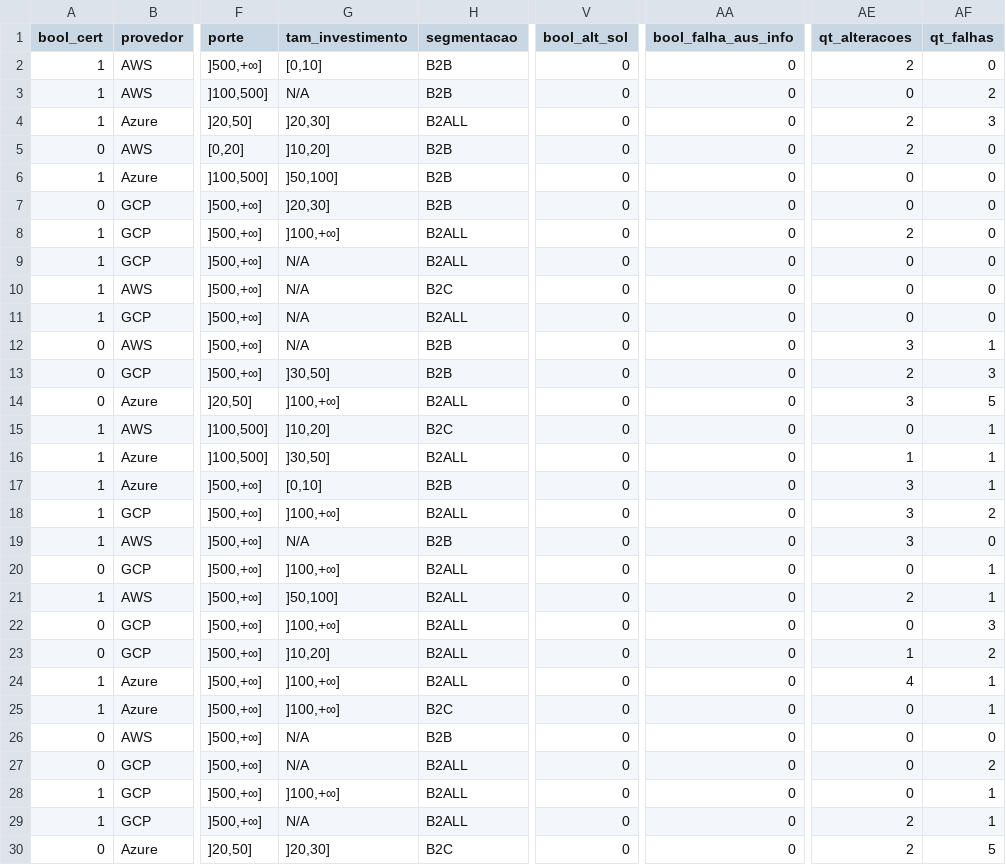
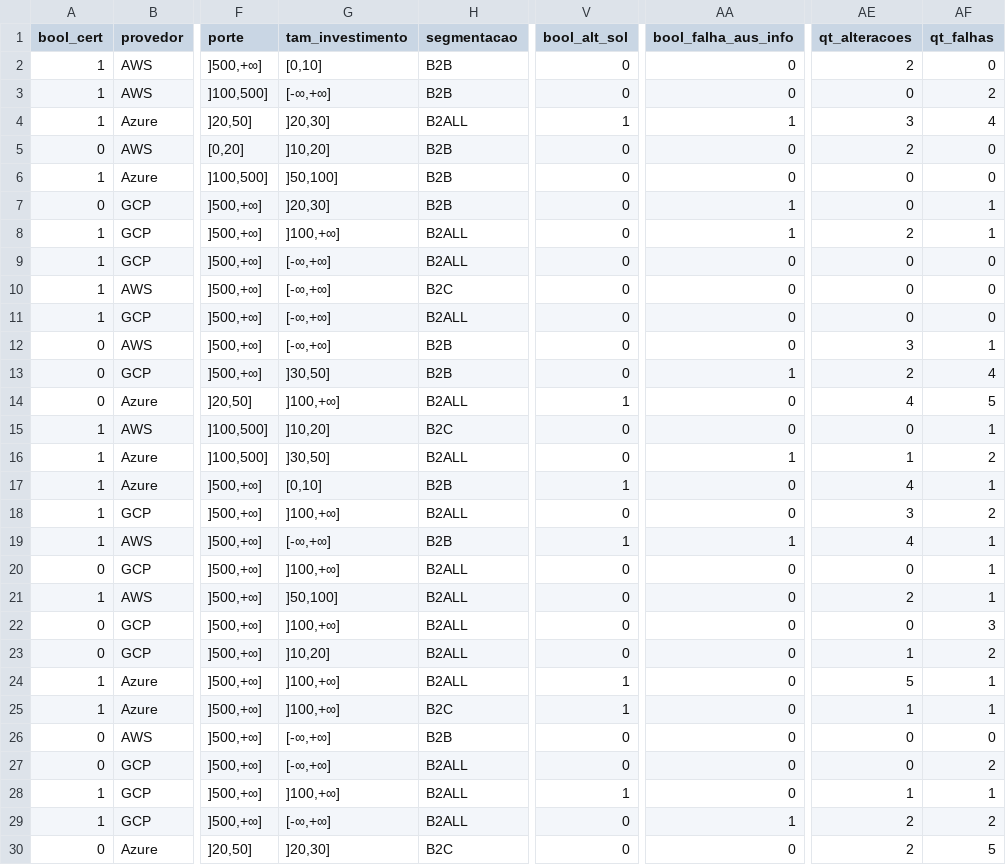
Before and after one commit to luisvenezian/fatores-de-sucesso-na-implementacao-de-lagos-de-dados-na-nuvem, a TSV file: dataset/refined.tsv, drawn as a sheet; only a part is shown, gaps mark what is left out; the diff covers the shown part only; the diff names each change by its address in the sheet, - before the commit and + after, or states it on an @@ line.

```diff
--- a/dataset/refined.tsv
+++ b/dataset/refined.tsv
-G3 (tam_investimento): N/A
+G3 (tam_investimento): [-∞,+∞]
-V4 (bool_alt_sol): 0
+V4 (bool_alt_sol): 1
-AA4 (bool_falha_aus_info): 0
+AA4 (bool_falha_aus_info): 1
-AE4 (qt_alteracoes): 2
+AE4 (qt_alteracoes): 3
-AF4 (qt_falhas): 3
+AF4 (qt_falhas): 4
-AA7:AA8 (bool_falha_aus_info): 0
+AA7:AA8 (bool_falha_aus_info): 1
-AF7:AF8 (qt_falhas): 0
+AF7:AF8 (qt_falhas): 1
-G9:G12 (tam_investimento): N/A
+G9:G12 (tam_investimento): [-∞,+∞]
-AA13 (bool_falha_aus_info): 0
+AA13 (bool_falha_aus_info): 1
-AF13 (qt_falhas): 3
+AF13 (qt_falhas): 4
-V14 (bool_alt_sol): 0
+V14 (bool_alt_sol): 1
-AE14 (qt_alteracoes): 3
+AE14 (qt_alteracoes): 4
-AA16 (bool_falha_aus_info): 0
+AA16 (bool_falha_aus_info): 1
-AF16 (qt_falhas): 1
+AF16 (qt_falhas): 2
-V17 (bool_alt_sol): 0
+V17 (bool_alt_sol): 1
-AE17 (qt_alteracoes): 3
+AE17 (qt_alteracoes): 4
-G19 (tam_investimento): N/A
+G19 (tam_investimento): [-∞,+∞]
-V19 (bool_alt_sol): 0
+V19 (bool_alt_sol): 1
-AA19 (bool_falha_aus_info): 0
+AA19 (bool_falha_aus_info): 1
-AE19 (qt_alteracoes): 3
+AE19 (qt_alteracoes): 4
-AF19 (qt_falhas): 0
+AF19 (qt_falhas): 1
-V24:V25 (bool_alt_sol): 0
+V24:V25 (bool_alt_sol): 1
-AE24 (qt_alteracoes): 4
+AE24 (qt_alteracoes): 5
-AE25 (qt_alteracoes): 0
+AE25 (qt_alteracoes): 1
-G26:G27 (tam_investimento): N/A
+G26:G27 (tam_investimento): [-∞,+∞]
-V28 (bool_alt_sol): 0
+V28 (bool_alt_sol): 1
-AE28 (qt_alteracoes): 0
+AE28 (qt_alteracoes): 1
-G29 (tam_investimento): N/A
+G29 (tam_investimento): [-∞,+∞]
-AA29 (bool_falha_aus_info): 0
+AA29 (bool_falha_aus_info): 1
-AF29 (qt_falhas): 1
+AF29 (qt_falhas): 2
```
Also changed, not shown: 100 edited cells elsewhere in this file, 6 other files.
